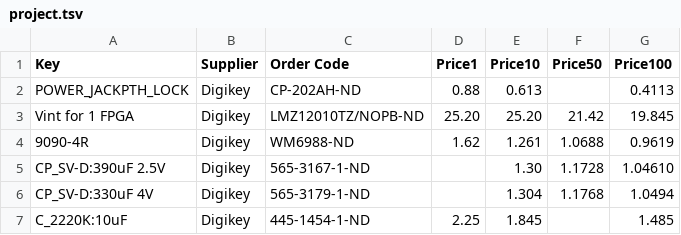
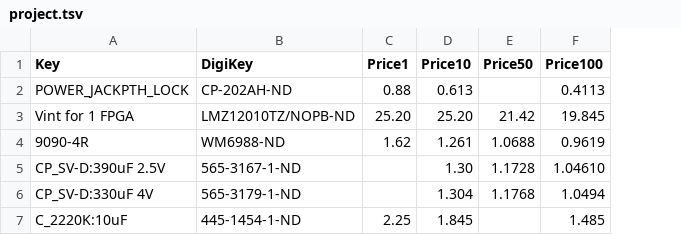
Before and after one commit to olaf-mandel/fpga-miner, a TSV file: slx150x2/hw/project.tsv, drawn as a sheet; removed rows and columns are numbered as before the commit, all else as after; the diff names each change by its address in the sheet, - before the commit and + after, or states it on an @@ line.

Commit message:
Added script to update BOM database
The script updateavail.sh (POSIX systems only) queries the distributors webpage
for each part in the *.tsv file and adds columns for number of on-stock parts
and prices for different price-breaks. The project.tsv file has been
reformatted to match the expected input of this script.

TODO: Currently supports only DigiKey as a supplier. Need to add Avnet support.

```diff
--- a/slx150x2/hw/project.tsv
+++ b/slx150x2/hw/project.tsv
-column B (Supplier), rows 2-7: all Digikey
-B1: Order Code
+B1: DigiKey
```
Also changed, not shown: 1 other file.
